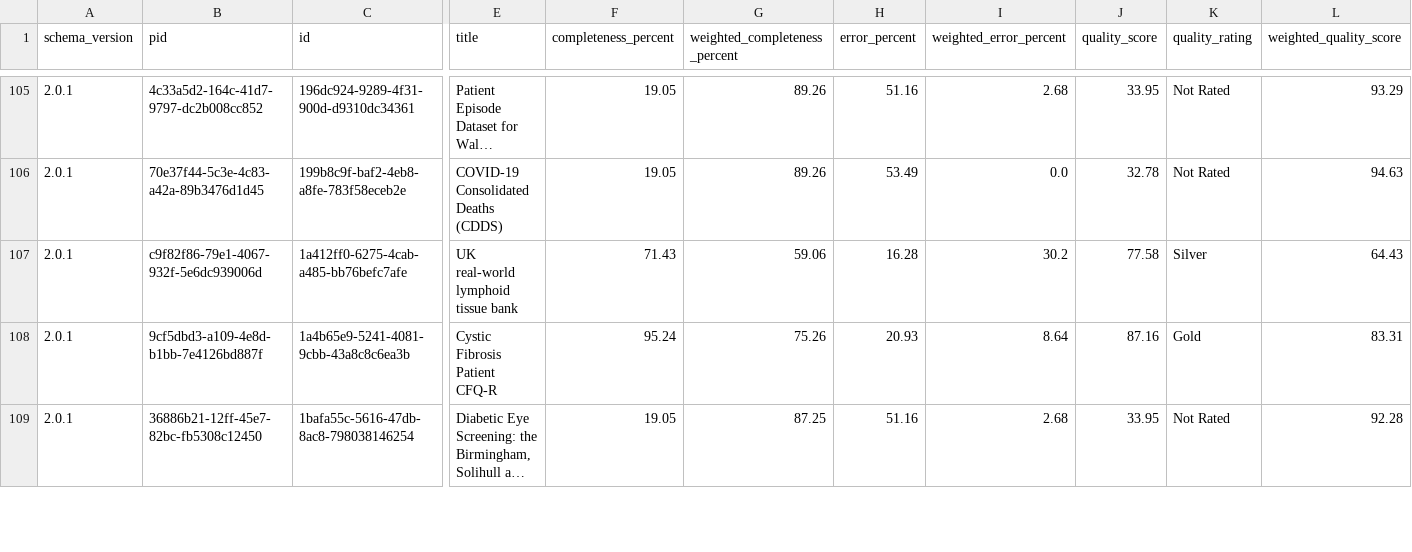
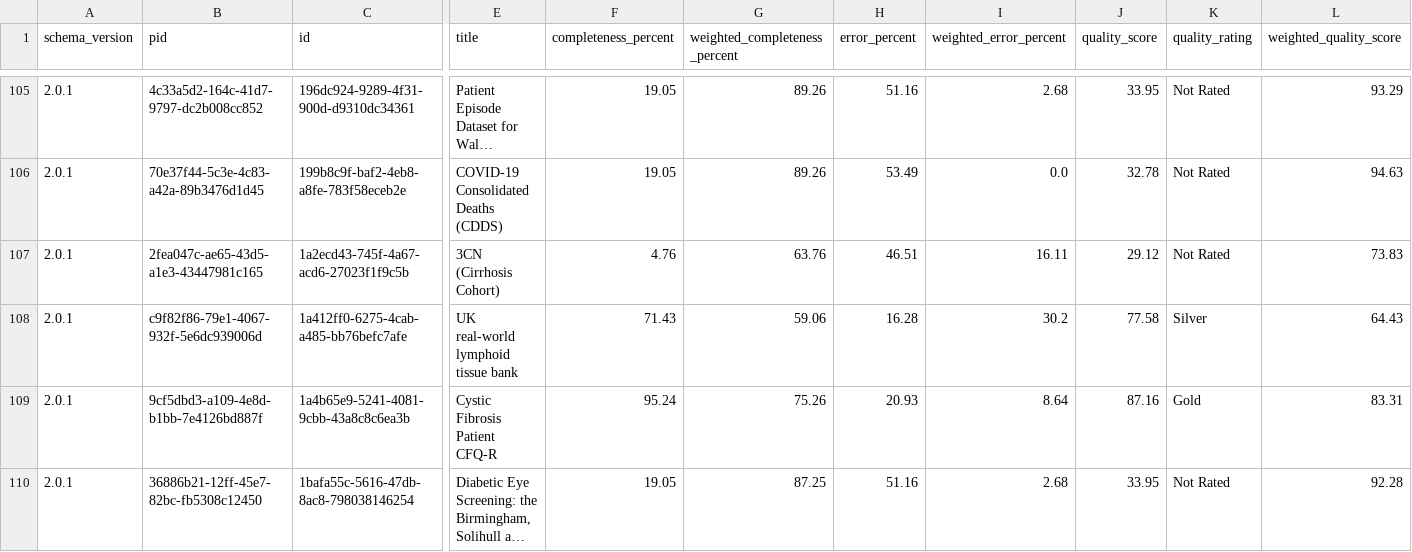
Before and after one commit to HDRUK/datasets, a CSV file: reports/metadata_quality.csv, drawn as a sheet; only a part is shown, gaps mark what is left out; long unchanged cells end in …; rows hold the shown columns only; the diff covers the shown part only; the diff names each change by its address in the sheet, - before the commit and + after, or states it on an @@ line.

```diff
--- a/reports/metadata_quality.csv
+++ b/reports/metadata_quality.csv
+row 107: 2.0.1 | 2fea047c-ae65-43d5-a1e3-43447981c165 | 1a2ecd43-745f-4a67-acd6-27023f1f9c5b | 3CN (Cirrhosis Cohort) | 4.76 | 63.76 | 46.51 | 16.11 | 29.12 | Not Rated | 73.83
```
Also changed, not shown: 4 added rows elsewhere in this file, reports/latest/metadata_quality.v2.csv, reports/v1.1.7/attribute_completeness.csv, 19 other files.
